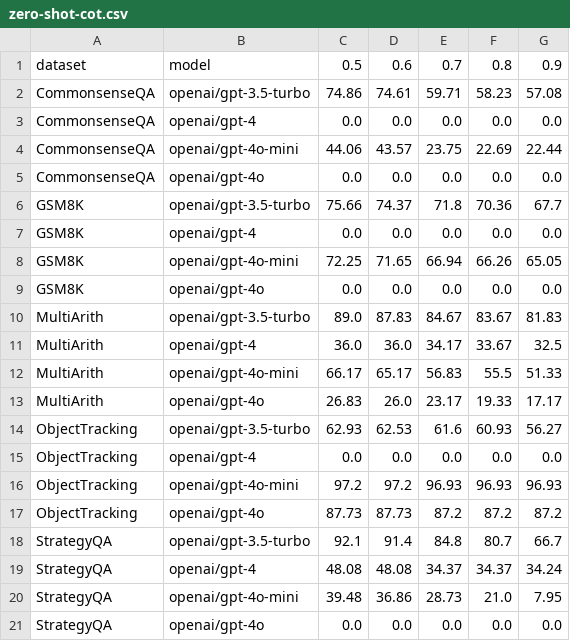
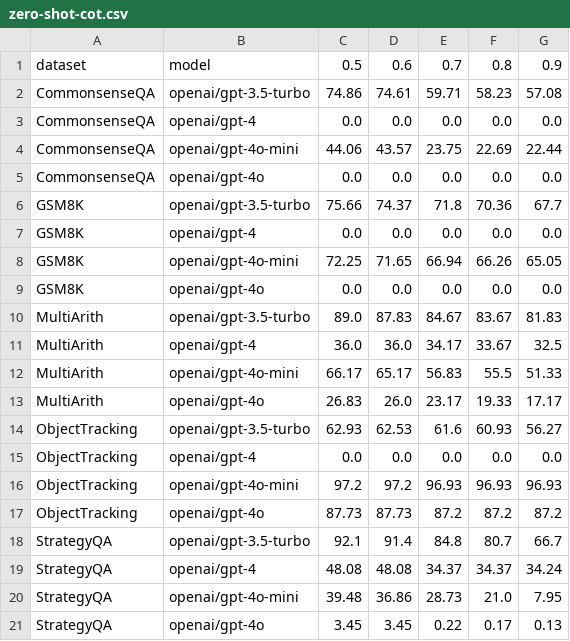
Before and after one commit to ahaaster/ZeroShot_cot, a CSV file: experiment/zero-shot-cot.csv, drawn as a sheet.

Commit message:
StrategyQA 4o results

```diff
--- a/experiment/zero-shot-cot.csv
+++ b/experiment/zero-shot-cot.csv
@@ -20,2 +20,2 @@ StrategyQA,openai/gpt-4,48.08,48.08,34.37,34.37,34.24
 StrategyQA,openai/gpt-4o-mini,39.48,36.86,28.73,21.0,7.95
-StrategyQA,openai/gpt-4o,0.0,0.0,0.0,0.0,0.0
+StrategyQA,openai/gpt-4o,3.45,3.45,0.22,0.17,0.13
```
